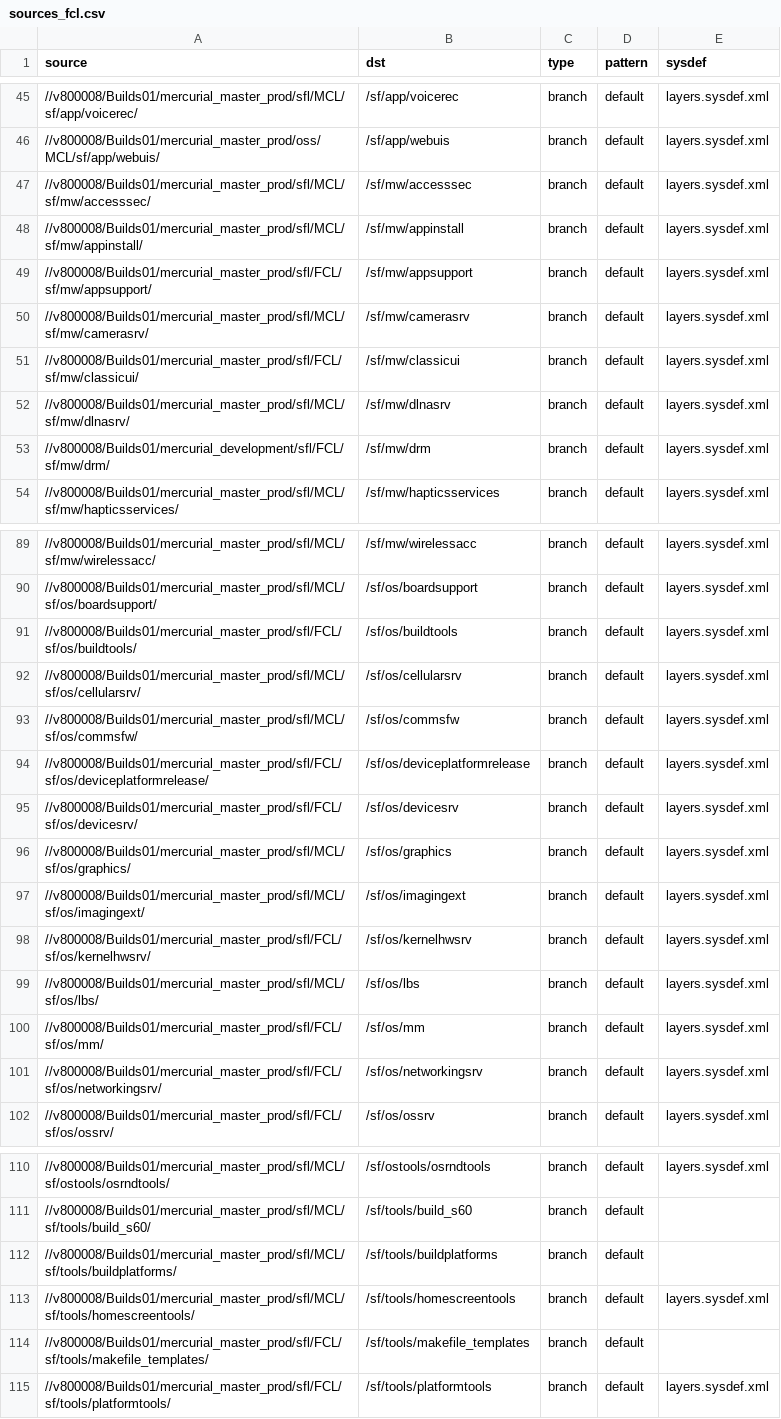
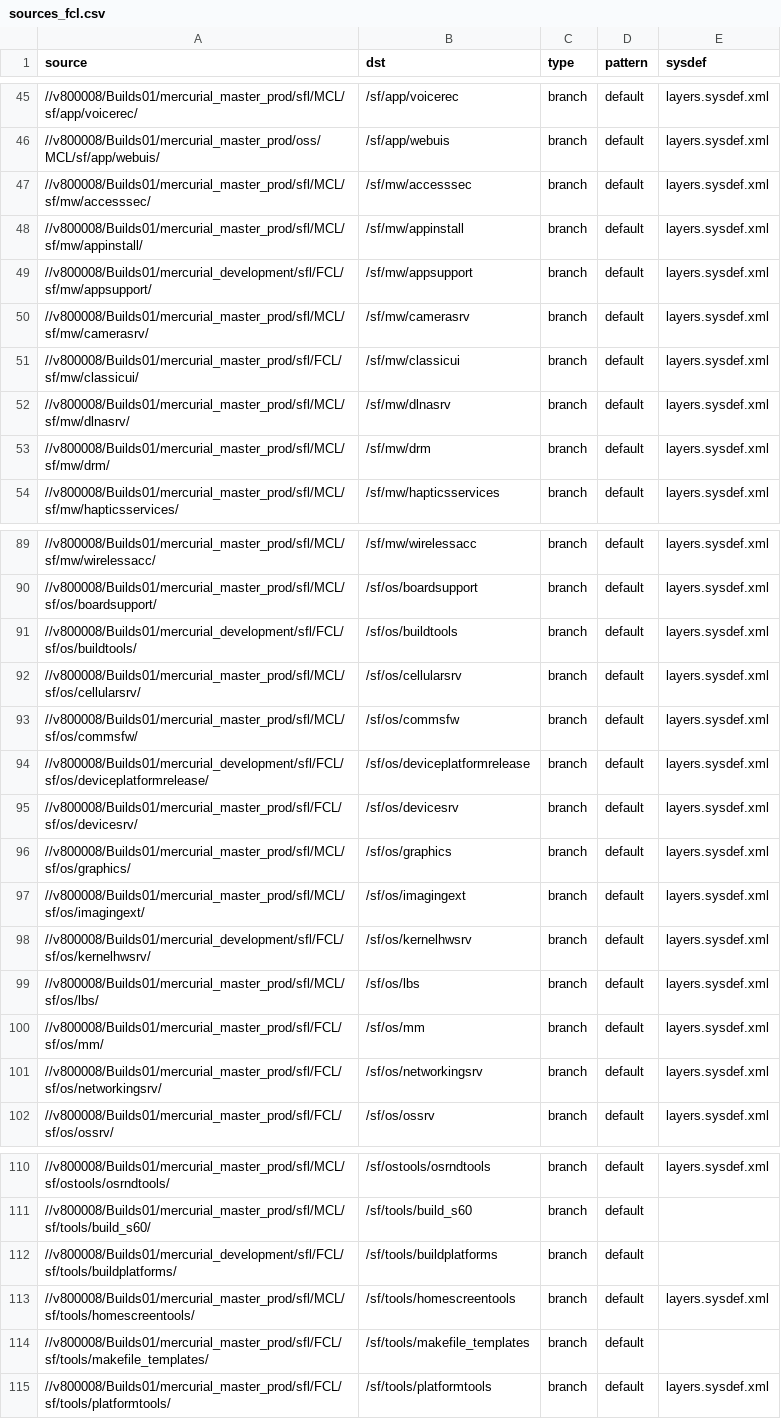
Before and after one commit to SymbianSource/oss.FCL.sftools.fbf.projects.platforms, a CSV file: symbian2/split/sources_fcl.csv, drawn as a sheet; only a part is shown, gaps mark what is left out.

Commit message:
Updated Symbian^2 split sources_fcl.csv to take in latest changes from single model work.

```diff
--- a/symbian2/split/sources_fcl.csv
+++ b/symbian2/split/sources_fcl.csv
@@ -48,3 +48,3 @@ source,dst,type,pattern,sysdef
 //v800008/Builds01/mercurial_master_prod/sfl/MCL/sf/mw/appinstall/,/sf/mw/appinstall,branch,default,layers.sysdef.xml
-//v800008/Builds01/mercurial_master_prod/sfl/FCL/sf/mw/appsupport/,/sf/mw/appsupport,branch,default,layers.sysdef.xml
+//v800008/Builds01/mercurial_development/sfl/FCL/sf/mw/appsupport/,/sf/mw/appsupport,branch,default,layers.sysdef.xml
 //v800008/Builds01/mercurial_master_prod/sfl/MCL/sf/mw/camerasrv/,/sf/mw/camerasrv,branch,default,layers.sysdef.xml
@@ -52,3 +52,3 @@ source,dst,type,pattern,sysdef
 //v800008/Builds01/mercurial_master_prod/sfl/MCL/sf/mw/dlnasrv/,/sf/mw/dlnasrv,branch,default,layers.sysdef.xml
-//v800008/Builds01/mercurial_development/sfl/FCL/sf/mw/drm/,/sf/mw/drm,branch,default,layers.sysdef.xml
+//v800008/Builds01/mercurial_master_prod/sfl/MCL/sf/mw/drm/,/sf/mw/drm,branch,default,layers.sysdef.xml
 //v800008/Builds01/mercurial_master_prod/sfl/MCL/sf/mw/hapticsservices/,/sf/mw/hapticsservices,branch,default,layers.sysdef.xml
@@ -90,6 +90,6 @@ source,dst,type,pattern,sysdef
 //v800008/Builds01/mercurial_master_prod/sfl/MCL/sf/os/boardsupport/,/sf/os/boardsupport,branch,default,layers.sysdef.xml
-//v800008/Builds01/mercurial_master_prod/sfl/FCL/sf/os/buildtools/,/sf/os/buildtools,branch,default,layers.sysdef.xml
+//v800008/Builds01/mercurial_development/sfl/FCL/sf/os/buildtools/,/sf/os/buildtools,branch,default,layers.sysdef.xml
 //v800008/Builds01/mercurial_master_prod/sfl/MCL/sf/os/cellularsrv/,/sf/os/cellularsrv,branch,default,layers.sysdef.xml
 //v800008/Builds01/mercurial_master_prod/sfl/MCL/sf/os/commsfw/,/sf/os/commsfw,branch,default,layers.sysdef.xml
-//v800008/Builds01/mercurial_master_prod/sfl/FCL/sf/os/deviceplatformrelease/,/sf/os/deviceplatformrelease,branch,default,layers.sysdef.xml
+//v800008/Builds01/mercurial_development/sfl/FCL/sf/os/deviceplatformrelease/,/sf/os/deviceplatformrelease,branch,default,layers.sysdef.xml
 //v800008/Builds01/mercurial_master_prod/sfl/FCL/sf/os/devicesrv/,/sf/os/devicesrv,branch,default,layers.sysdef.xml
@@ -97,3 +97,3 @@ source,dst,type,pattern,sysdef
 //v800008/Builds01/mercurial_master_prod/sfl/MCL/sf/os/imagingext/,/sf/os/imagingext,branch,default,layers.sysdef.xml
-//v800008/Builds01/mercurial_master_prod/sfl/FCL/sf/os/kernelhwsrv/,/sf/os/kernelhwsrv,branch,default,layers.sysdef.xml
+//v800008/Builds01/mercurial_development/sfl/FCL/sf/os/kernelhwsrv/,/sf/os/kernelhwsrv,branch,default,layers.sysdef.xml
 //v800008/Builds01/mercurial_master_prod/sfl/MCL/sf/os/lbs/,/sf/os/lbs,branch,default,layers.sysdef.xml
@@ -111,3 +111,3 @@ source,dst,type,pattern,sysdef
 //v800008/Builds01/mercurial_master_prod/sfl/MCL/sf/tools/build_s60/,/sf/tools/build_s60,branch,default,
-//v800008/Builds01/mercurial_master_prod/sfl/MCL/sf/tools/buildplatforms/,/sf/tools/buildplatforms,branch,default,
+//v800008/Builds01/mercurial_development/sfl/FCL/sf/tools/buildplatforms/,/sf/tools/buildplatforms,branch,default,
 //v800008/Builds01/mercurial_master_prod/sfl/MCL/sf/tools/homescreentools/,/sf/tools/homescreentools,branch,default,layers.sysdef.xml
```
